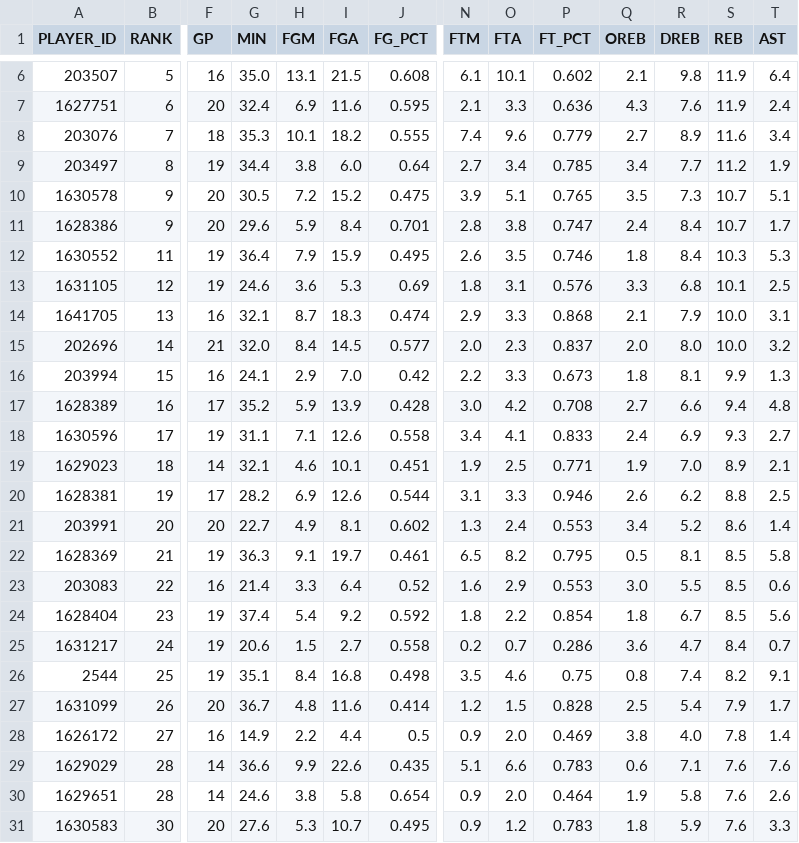
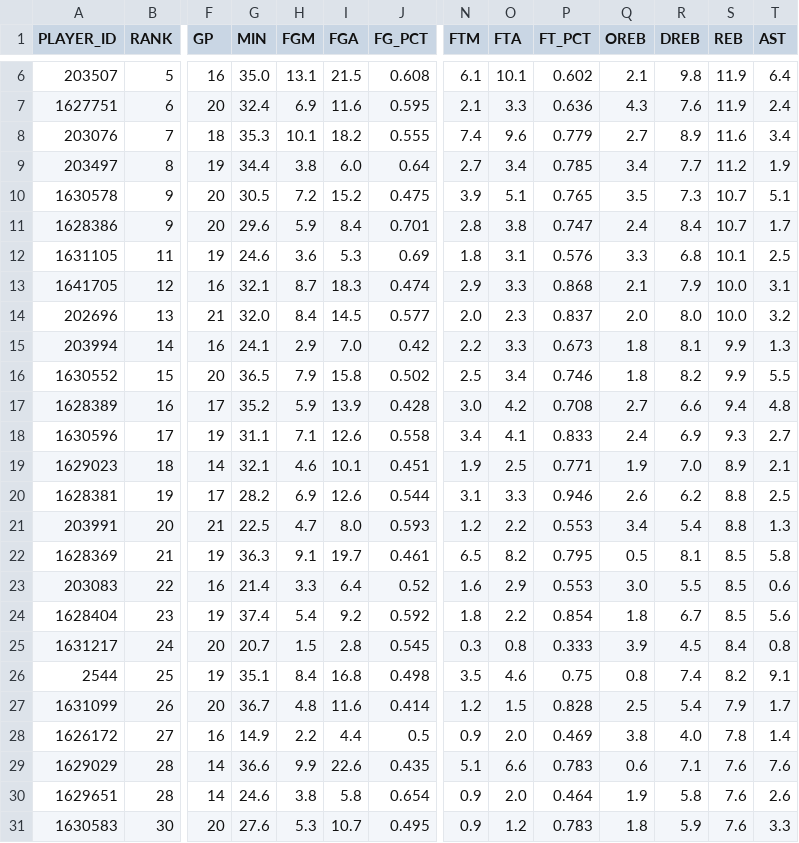
Before and after one commit to penborter/nba-data, a CSV file: data/dynamic/NBA_Leaders_REB_PerGame.csv, drawn as a sheet; only a part is shown, gaps mark what is left out; removed rows and columns are numbered as before the commit, all else as after; rows hold the shown columns only; the diff covers the shown part only; the diff names each change by its address in the sheet, - before the commit and + after, or states it on an @@ line.

```diff
--- a/data/dynamic/NBA_Leaders_REB_PerGame.csv
+++ b/data/dynamic/NBA_Leaders_REB_PerGame.csv
-row 12: 1630552 | 11 | 19 | 36.4 | 7.9 | 15.9 | 0.495 | 2.6 | 3.5 | 0.746 | 1.8 | 8.4 | 10.3 | 5.3
-B12 (RANK): 12
+B12 (RANK): 11
-B13 (RANK): 13
+B13 (RANK): 12
-B14 (RANK): 14
+B14 (RANK): 13
-B15 (RANK): 15
+B15 (RANK): 14
+row 16: 1630552 | 15 | 20 | 36.5 | 7.9 | 15.8 | 0.502 | 2.5 | 3.4 | 0.746 | 1.8 | 8.2 | 9.9 | 5.5
-F21 (GP): 20
+F21 (GP): 21
-G21 (MIN): 22.7
+G21 (MIN): 22.5
-H21 (FGM): 4.9
+H21 (FGM): 4.7
-I21 (FGA): 8.1
+I21 (FGA): 8.0
-J21 (FG_PCT): 0.602
+J21 (FG_PCT): 0.593
-N21 (FTM): 1.3
+N21 (FTM): 1.2
-O21 (FTA): 2.4
+O21 (FTA): 2.2
-R21 (DREB): 5.2
+R21 (DREB): 5.4
-S21 (REB): 8.6
+S21 (REB): 8.8
-T21 (AST): 1.4
+T21 (AST): 1.3
-F25 (GP): 19
+F25 (GP): 20
-G25 (MIN): 20.6
+G25 (MIN): 20.7
-I25 (FGA): 2.7
+I25 (FGA): 2.8
-J25 (FG_PCT): 0.558
+J25 (FG_PCT): 0.545
-N25 (FTM): 0.2
+N25 (FTM): 0.3
-O25 (FTA): 0.7
+O25 (FTA): 0.8
-P25 (FT_PCT): 0.286
+P25 (FT_PCT): 0.333
-Q25 (OREB): 3.6
+Q25 (OREB): 3.9
-R25 (DREB): 4.7
+R25 (DREB): 4.5
-T25 (AST): 0.7
+T25 (AST): 0.8
```
Also changed, not shown: 1 added row, 1 removed row and 10 edited cells elsewhere in this file, data/dynamic/NBA_Leaders_AST_PerGame.csv, data/dynamic/NBA_Leaders_PTS_PerGame.csv.
